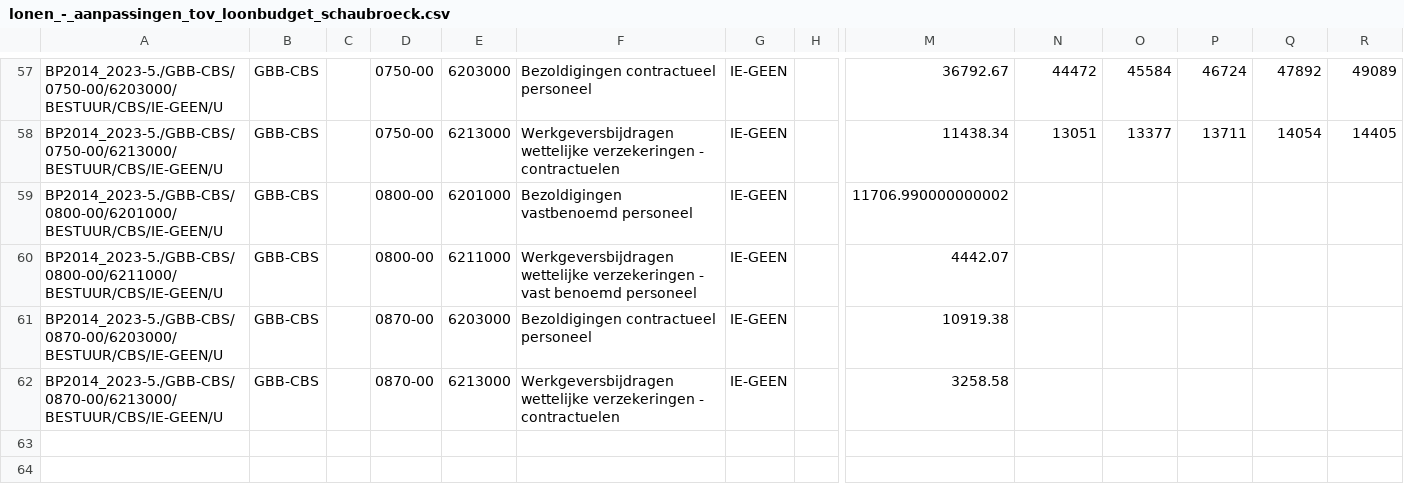
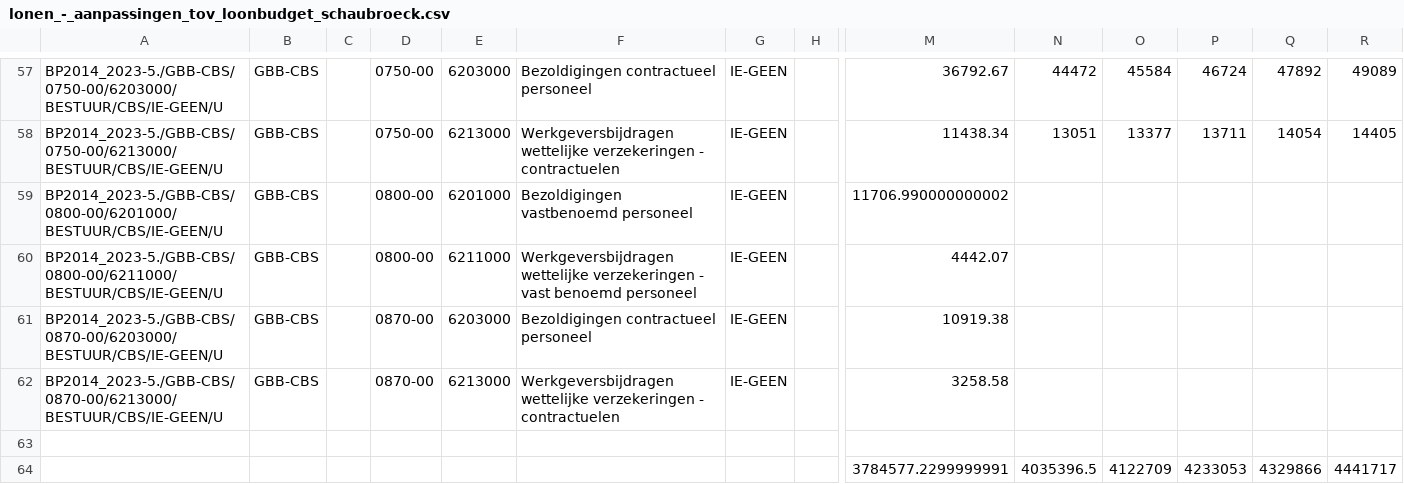
Before and after one commit to plons/mjp-comparator, a CSV file: data/2018/budget-change/lonen_-_aanpassingen_tov_loonbudget_schaubroeck.csv, drawn as a sheet; only a part is shown, gaps mark what is left out; rows hold the shown columns only; the diff names each change by its address in the sheet, - before the commit and + after, or states it on an @@ line.

```diff
--- a/data/2018/budget-change/lonen_-_aanpassingen_tov_loonbudget_schaubroeck.csv
+++ b/data/2018/budget-change/lonen_-_aanpassingen_tov_loonbudget_schaubroeck.csv
+row 64:  |  |  |  |  |  |  |  | 3784577.2299999991 | 4035396.5 | 4122709 | 4233053 | 4329866 | 4441717
```
Also changed, not shown: data/2018/budget-change/exploitatie-uitgaven_IB2019_v5.csv, data/2018/budget-change/liquiditeiten_IB2019_v2.csv, 4 other files.
